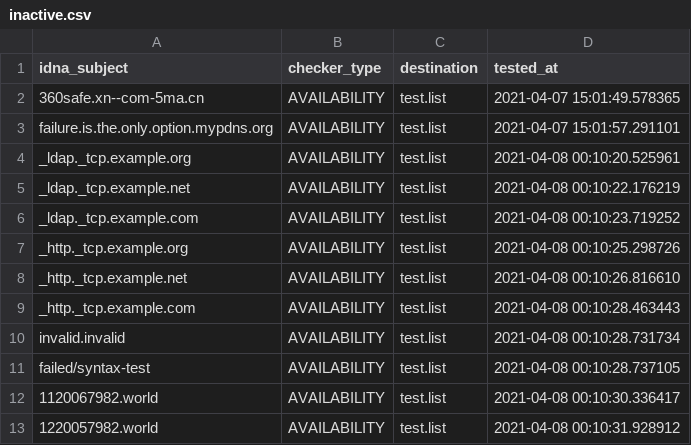
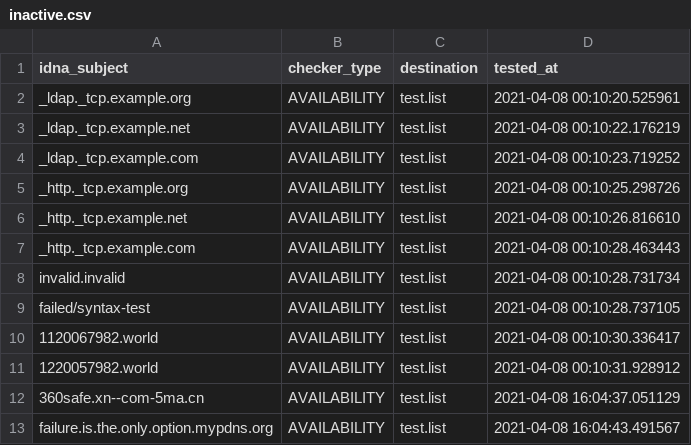
Before and after one commit to PyFunceble/ci_test, a CSV file: .pyfunceble/inactive.csv, drawn as a sheet; removed rows and columns are numbered as before the commit, all else as after; the diff names each change by its address in the sheet, - before the commit and + after, or states it on an @@ line.

```diff
--- a/.pyfunceble/inactive.csv
+++ b/.pyfunceble/inactive.csv
-row 2: 360safe.xn--com-5ma.cn | AVAILABILITY | test.list | 2021-04-07 15:01:49.578365
-row 3: failure.is.the.only.option.mypdns.org | AVAILABILITY | test.list | 2021-04-07 15:01:57.291101
+row 12: 360safe.xn--com-5ma.cn | AVAILABILITY | test.list | 2021-04-08 16:04:37.051129
+row 13: failure.is.the.only.option.mypdns.org | AVAILABILITY | test.list | 2021-04-08 16:04:43.491567
```
Also changed, not shown: 5 other files.
